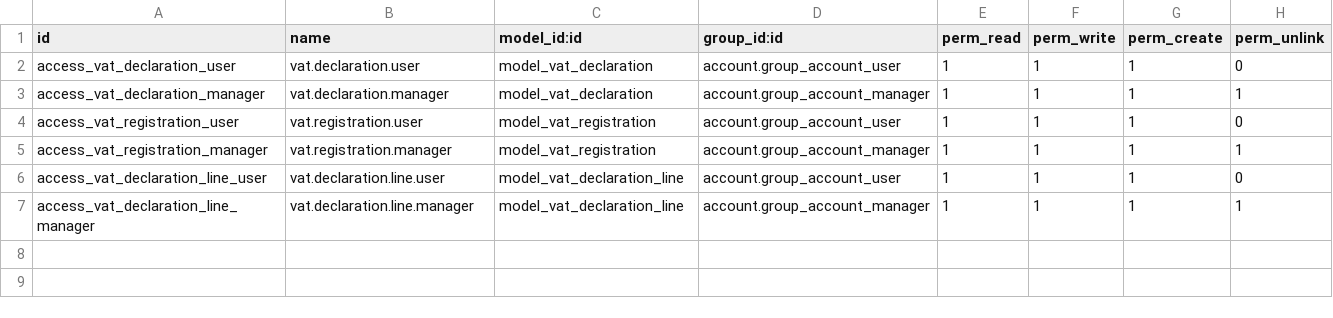
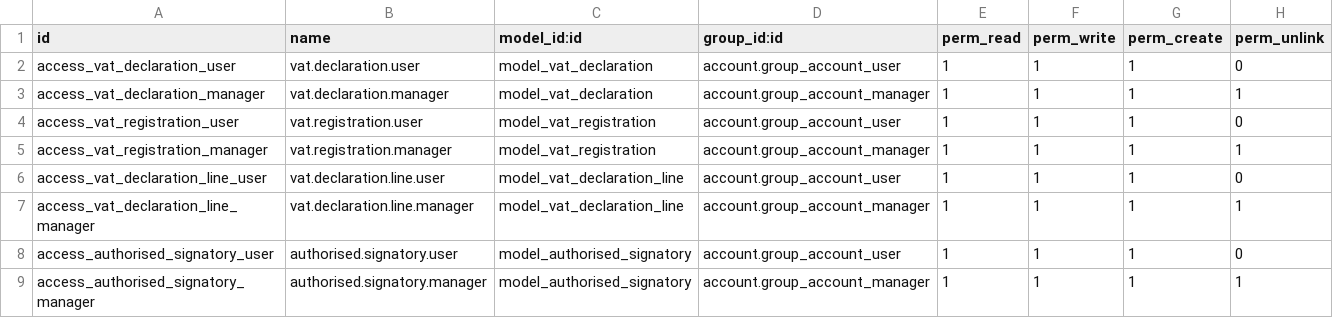
Before and after one commit to basherdawod/Tanweer, a CSV file: uae_vat_declaration/security/ir.model.access.csv, drawn as a sheet; the diff names each change by its address in the sheet, - before the commit and + after, or states it on an @@ line.

```diff
--- a/uae_vat_declaration/security/ir.model.access.csv
+++ b/uae_vat_declaration/security/ir.model.access.csv
+row 8: access_authorised_signatory_user | authorised.signatory.user | model_authorised_signatory | account.group_account_user | 1 | 1 | 1 | 0
+row 9: access_authorised_signatory_manager | authorised.signatory.manager | model_authorised_signatory | account.group_account_manager | 1 | 1 | 1 | 1
```
Also changed, not shown: 11 other files.
